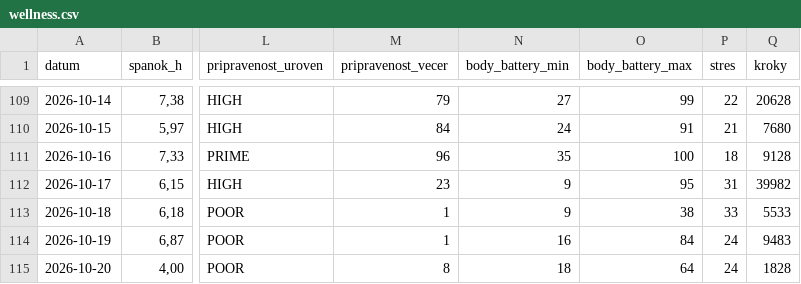
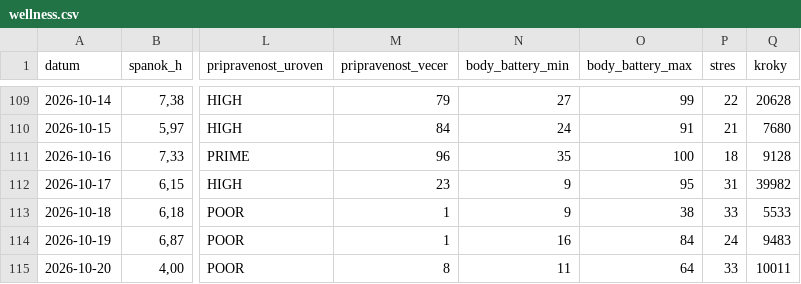
Before and after one commit to panacekm08/relaxrun, a CSV file: wellness.csv, drawn as a sheet; only a part is shown, gaps mark what is left out; the diff names each change by its address in the sheet, - before the commit and + after, or states it on an @@ line.

```diff
--- a/wellness.csv
+++ b/wellness.csv
-N115 (body_battery_min): 18
+N115 (body_battery_min): 11
-P115 (stres): 24
+P115 (stres): 33
-Q115 (kroky): 1828
+Q115 (kroky): 10011
```
Also changed, not shown: 4 other files.
